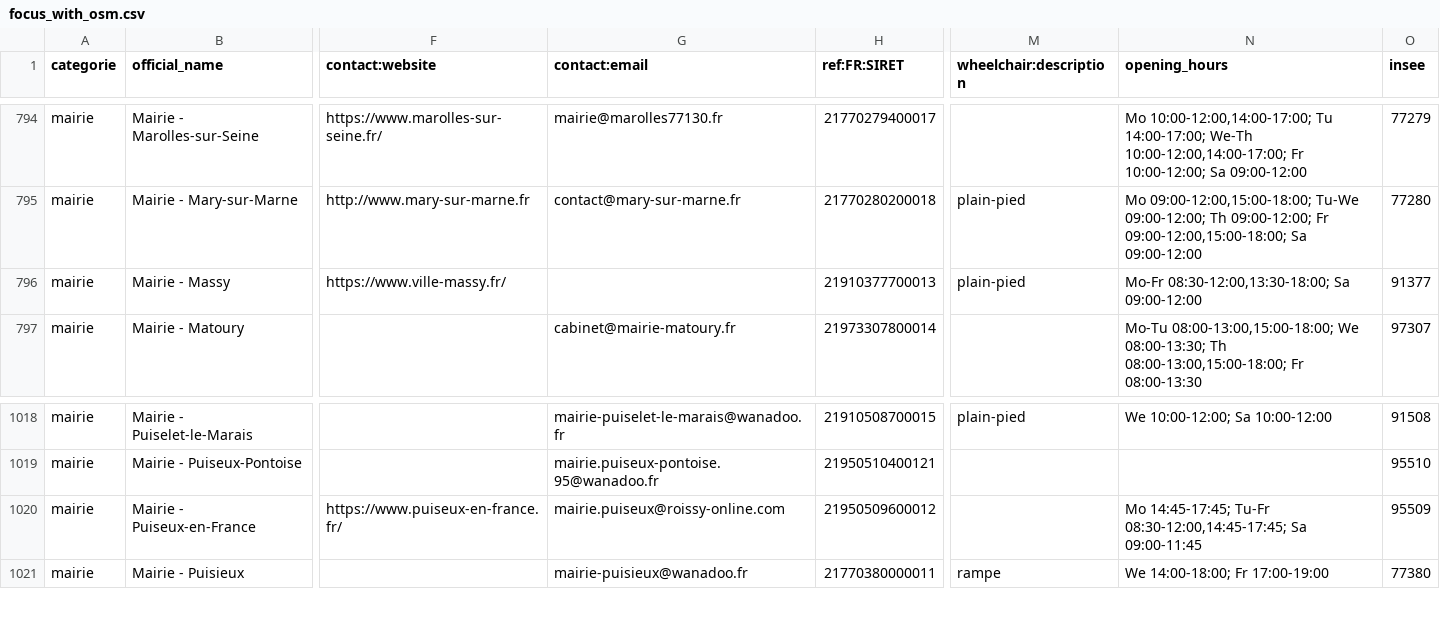
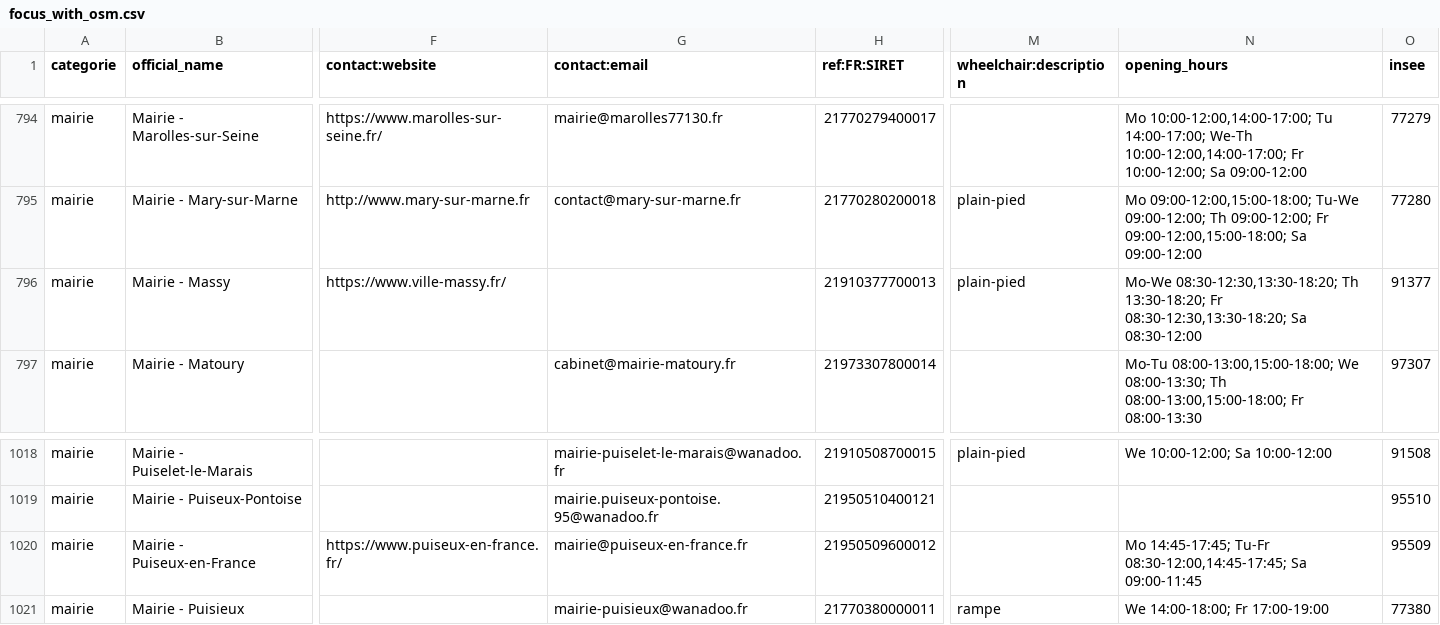
Before and after one commit to nlehuby/sepuqu, a CSV file: focus_with_osm.csv, drawn as a sheet; only a part is shown, gaps mark what is left out; the diff covers the shown part only; the diff names each change by its address in the sheet, - before the commit and + after, or states it on an @@ line.

```diff
--- a/focus_with_osm.csv
+++ b/focus_with_osm.csv
-N796 (opening_hours): Mo-Fr 08:30-12:00,13:30-18:00; Sa 09:00-12:00
+N796 (opening_hours): Mo-We 08:30-12:30,13:30-18:20; Th 13:30-18:20; Fr 08:30-12:30,13:30-18:20; Sa 08:30-12:00
-G1020 (contact:email): mairie.puiseux@roissy-online.com
+G1020 (contact:email): mairie@puiseux-en-france.fr
```
Also changed, not shown: 9 edited cells elsewhere in this file, 1 other file.
